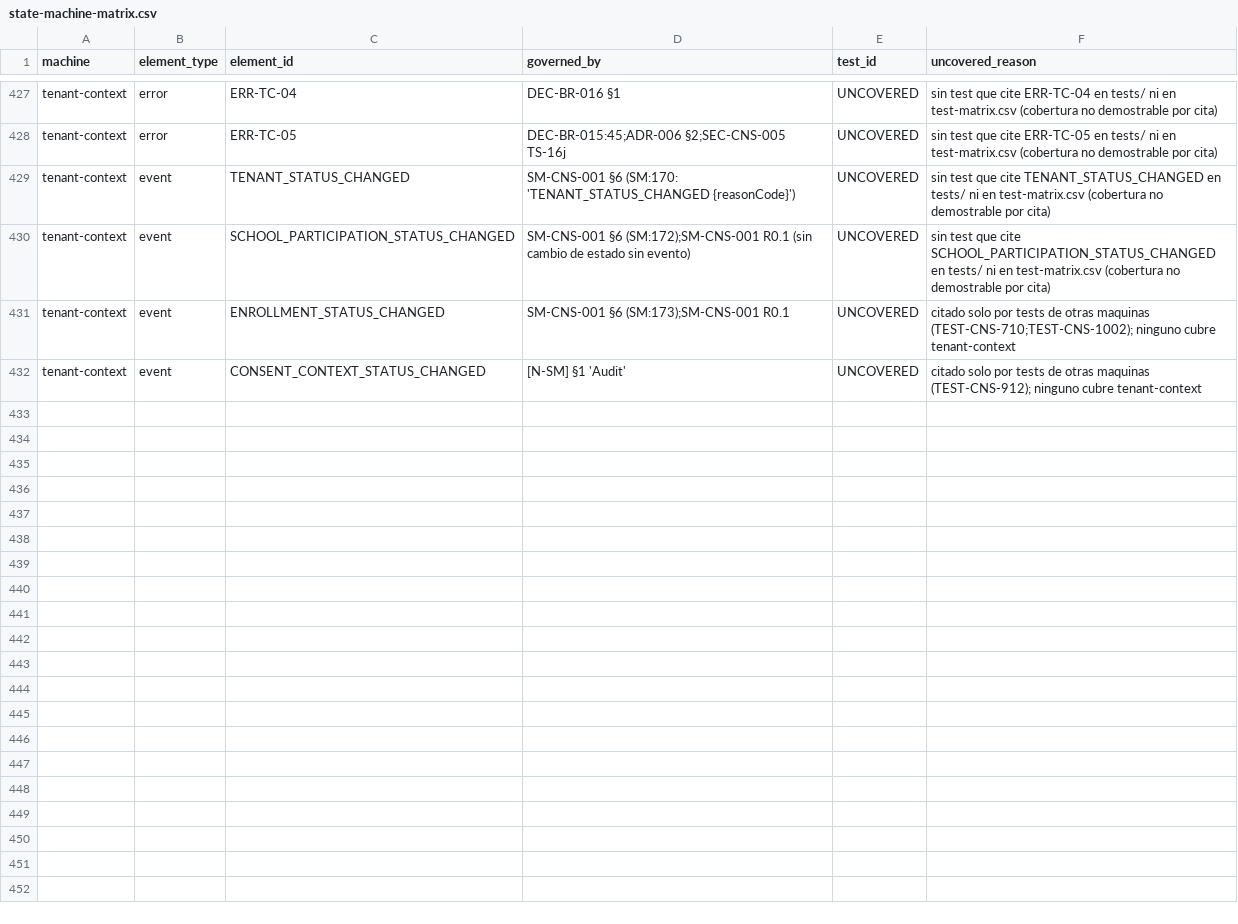
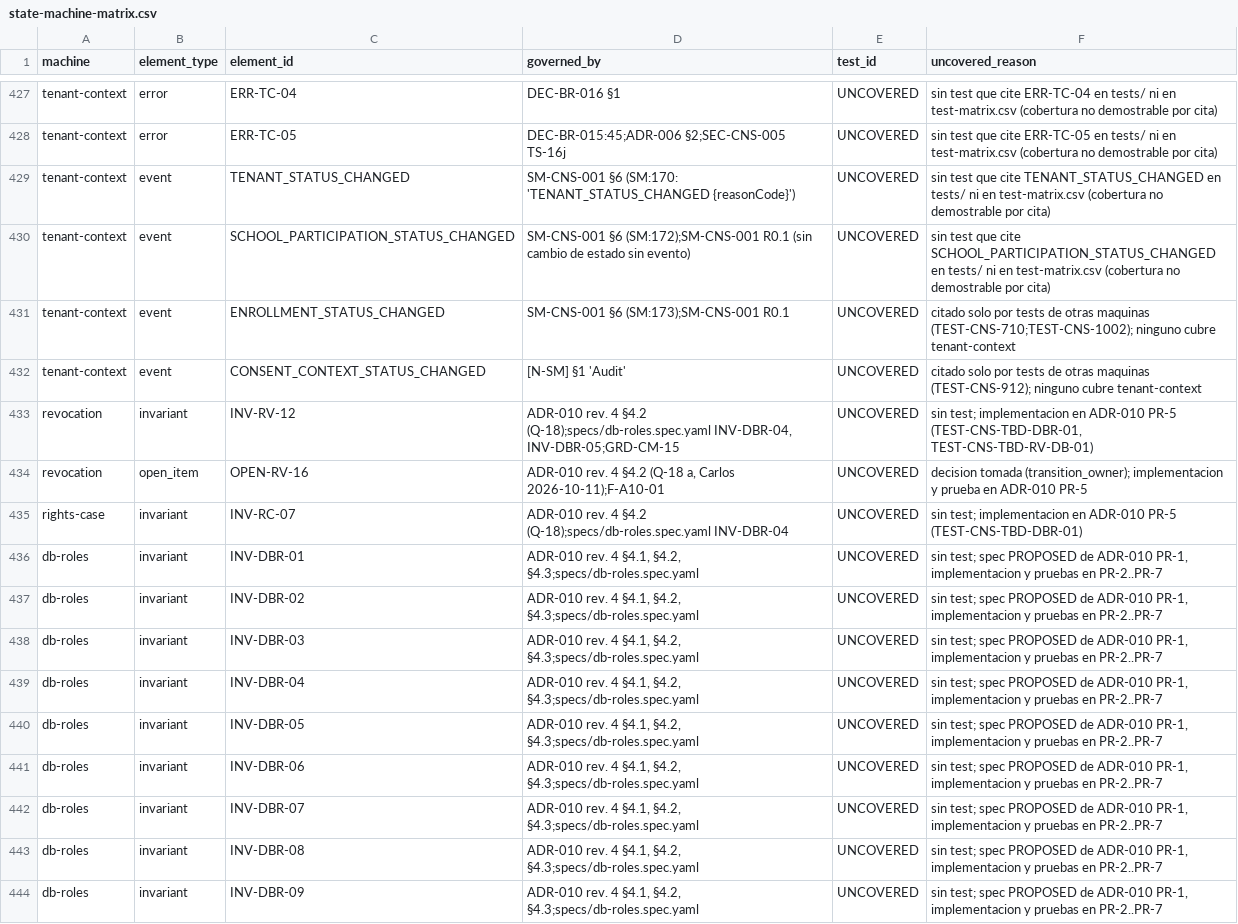
Before and after one commit to carlosoyarzun/betaconsent, a CSV file: traceability/state-machine-matrix.csv, drawn as a sheet; only a part is shown, gaps mark what is left out; the diff names each change by its address in the sheet, - before the commit and + after, or states it on an @@ line.

```diff
--- a/traceability/state-machine-matrix.csv
+++ b/traceability/state-machine-matrix.csv
+row 433: revocation | invariant | INV-RV-12 | ADR-010 rev. 4 §4.2 (Q-18);specs/db-roles.spec.yaml INV-DBR-04, INV-DBR-05;GRD-CM-15 | UNCOVERED | sin test; implementacion en ADR-010 PR-5 (TEST-CNS-TBD-DBR-01, TEST-CNS-TBD-RV-DB-01)
+row 434: revocation | open_item | OPEN-RV-16 | ADR-010 rev. 4 §4.2 (Q-18 a, Carlos 2026-10-11);F-A10-01 | UNCOVERED | decision tomada (transition_owner); implementacion y prueba en ADR-010 PR-5
+row 435: rights-case | invariant | INV-RC-07 | ADR-010 rev. 4 §4.2 (Q-18);specs/db-roles.spec.yaml INV-DBR-04 | UNCOVERED | sin test; implementacion en ADR-010 PR-5 (TEST-CNS-TBD-DBR-01)
+row 436: db-roles | invariant | INV-DBR-01 | ADR-010 rev. 4 §4.1, §4.2, §4.3;specs/db-roles.spec.yaml | UNCOVERED | sin test; spec PROPOSED de ADR-010 PR-1, implementacion y pruebas en PR-2..PR-7
+row 437: db-roles | invariant | INV-DBR-02 | ADR-010 rev. 4 §4.1, §4.2, §4.3;specs/db-roles.spec.yaml | UNCOVERED | sin test; spec PROPOSED de ADR-010 PR-1, implementacion y pruebas en PR-2..PR-7
+row 438: db-roles | invariant | INV-DBR-03 | ADR-010 rev. 4 §4.1, §4.2, §4.3;specs/db-roles.spec.yaml | UNCOVERED | sin test; spec PROPOSED de ADR-010 PR-1, implementacion y pruebas en PR-2..PR-7
+row 439: db-roles | invariant | INV-DBR-04 | ADR-010 rev. 4 §4.1, §4.2, §4.3;specs/db-roles.spec.yaml | UNCOVERED | sin test; spec PROPOSED de ADR-010 PR-1, implementacion y pruebas en PR-2..PR-7
+row 440: db-roles | invariant | INV-DBR-05 | ADR-010 rev. 4 §4.1, §4.2, §4.3;specs/db-roles.spec.yaml | UNCOVERED | sin test; spec PROPOSED de ADR-010 PR-1, implementacion y pruebas en PR-2..PR-7
+row 441: db-roles | invariant | INV-DBR-06 | ADR-010 rev. 4 §4.1, §4.2, §4.3;specs/db-roles.spec.yaml | UNCOVERED | sin test; spec PROPOSED de ADR-010 PR-1, implementacion y pruebas en PR-2..PR-7
+row 442: db-roles | invariant | INV-DBR-07 | ADR-010 rev. 4 §4.1, §4.2, §4.3;specs/db-roles.spec.yaml | UNCOVERED | sin test; spec PROPOSED de ADR-010 PR-1, implementacion y pruebas en PR-2..PR-7
+row 443: db-roles | invariant | INV-DBR-08 | ADR-010 rev. 4 §4.1, §4.2, §4.3;specs/db-roles.spec.yaml | UNCOVERED | sin test; spec PROPOSED de ADR-010 PR-1, implementacion y pruebas en PR-2..PR-7
+row 444: db-roles | invariant | INV-DBR-09 | ADR-010 rev. 4 §4.1, §4.2, §4.3;specs/db-roles.spec.yaml | UNCOVERED | sin test; spec PROPOSED de ADR-010 PR-1, implementacion y pruebas en PR-2..PR-7
```
Also changed, not shown: traceability/x8-exceptions.csv, 6 other files.
